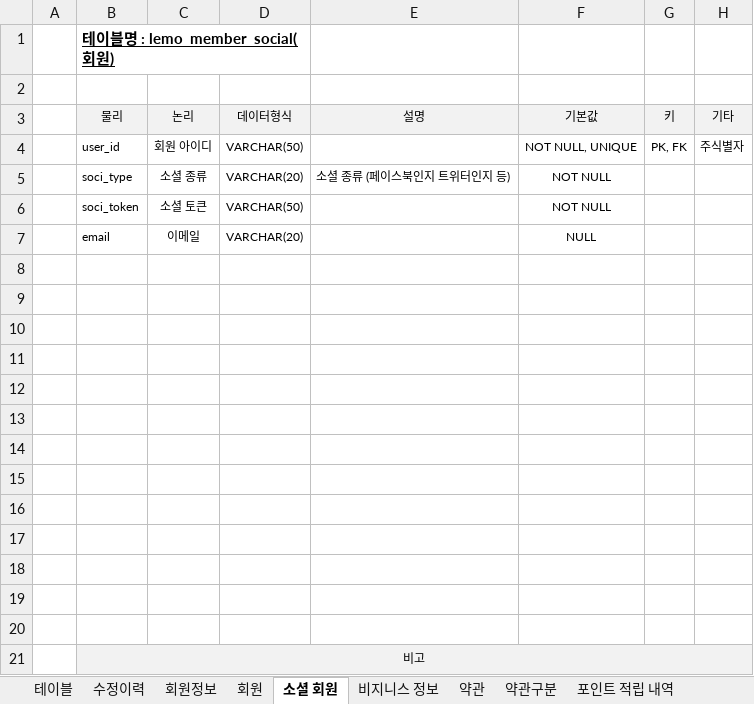
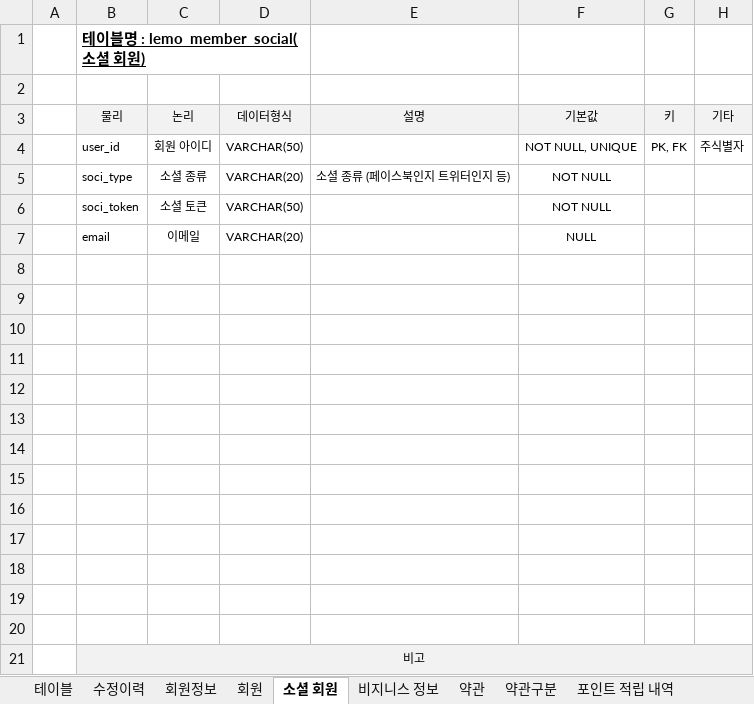
Before and after one commit to ooo3345sjh/LeMo, an Excel workbook: DB/LeMo 테이블 명세서 v1.0.xlsx, sheet 소셜 회원, drawn as a sheet; values as stored, in another font and other column widths than the file's, no borders; the diff names each change by its address in the sheet, - before the commit and + after, or states it on an @@ line.

```diff
--- a/DB/LeMo 테이블 명세서 v1.0.xlsx (sheet 소셜 회원)
+++ b/DB/LeMo 테이블 명세서 v1.0.xlsx (sheet 소셜 회원)
-B1 (물리): 테이블명 : lemo_member_social(회원)
+B1 (물리): 테이블명 : lemo_member_social(소셜 회원)
```
Also changed, not shown: 8 other files.
